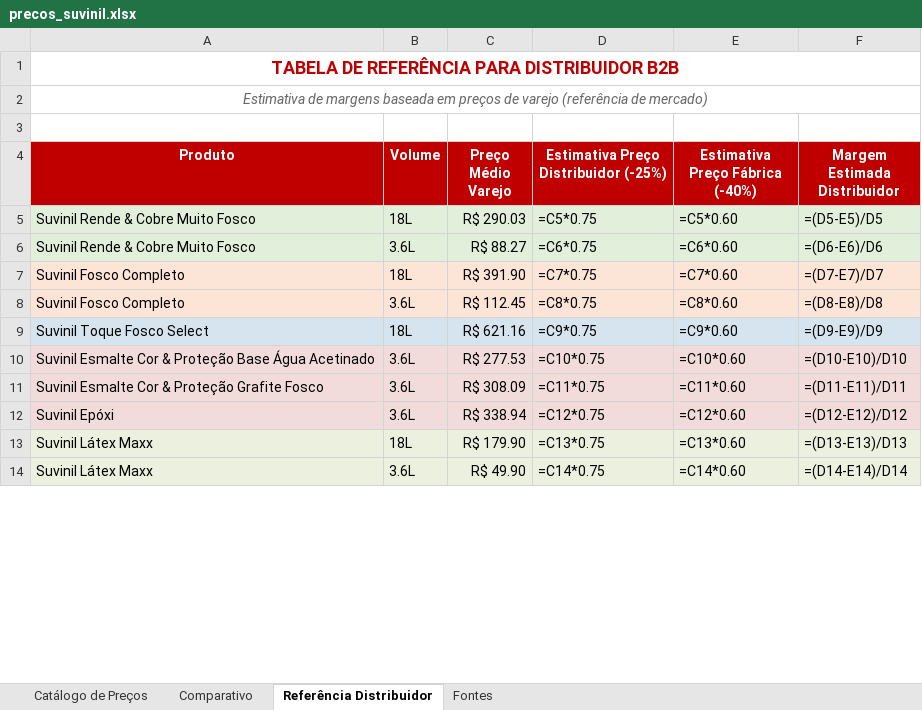
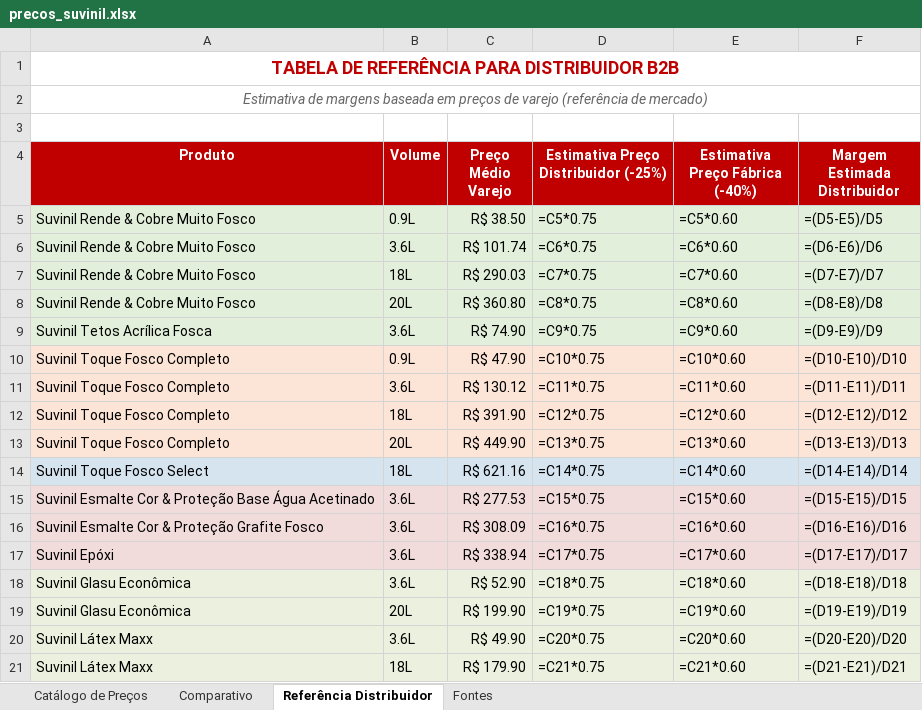
Before and after one commit to aquinodigital-boop/skills, an Excel workbook: skills/ga-tintas-automation/output/precos_suvinil.xlsx, sheet Referência Distribuidor, drawn as a sheet; only a part is shown; values as stored, in another font and other column widths than the file's, no borders; formulas without a stored value are shown as written; removed rows and columns are numbered as before the commit, all else as after; the diff covers the shown part only; the diff names each change by its address in the sheet, - before the commit and + after, or states it on an @@ line.

```diff
--- a/skills/ga-tintas-automation/output/precos_suvinil.xlsx (sheet Referência Distribuidor)
+++ b/skills/ga-tintas-automation/output/precos_suvinil.xlsx (sheet Referência Distribuidor)
-B5 (Volume): 18L
+B5 (Volume): 0.9L
-C5 (Preço Médio Varejo): R$ 290.03
+C5 (Preço Médio Varejo): R$ 38.50
-C6 (Preço Médio Varejo): R$ 88.27
+C6 (Preço Médio Varejo): R$ 101.74
-A7:A8 (Produto): Suvinil Fosco Completo
+A7:A8 (Produto): Suvinil Rende & Cobre Muito Fosco
-A7:F8 fill: #FCE4D6
+A7:F8 fill: #E2EFDA
-C7 (Preço Médio Varejo): R$ 391.90
+C7 (Preço Médio Varejo): R$ 290.03
-B8 (Volume): 3.6L
+B8 (Volume): 20L
-C8 (Preço Médio Varejo): R$ 112.45
+C8 (Preço Médio Varejo): R$ 360.80
+row 9: Suvinil Tetos Acrílica Fosca | 3.6L | R$ 74.90 | =C9*0.75 | =C9*0.60 | =(D9-E9)/D9
+row 10: Suvinil Toque Fosco Completo | 0.9L | R$ 47.90 | =C10*0.75 | =C10*0.60 | =(D10-E10)/D10
+row 11: Suvinil Toque Fosco Completo | 3.6L | R$ 130.12 | =C11*0.75 | =C11*0.60 | =(D11-E11)/D11
+row 12: Suvinil Toque Fosco Completo | 18L | R$ 391.90 | =C12*0.75 | =C12*0.60 | =(D12-E12)/D12
+row 13: Suvinil Toque Fosco Completo | 20L | R$ 449.90 | =C13*0.75 | =C13*0.60 | =(D13-E13)/D13
-D14: =C9*0.75
+D14: =C14*0.75
-E14 (Estimativa Preço Fábrica (-40%)): =C9*0.60
+E14 (Estimativa Preço Fábrica (-40%)): =C14*0.60
-F14 (Margem Estimada Distribuidor): =(D9-E9)/D9
+F14 (Margem Estimada Distribuidor): =(D14-E14)/D14
-D15: =C10*0.75
+D15: =C15*0.75
-E15 (Estimativa Preço Fábrica (-40%)): =C10*0.60
+E15 (Estimativa Preço Fábrica (-40%)): =C15*0.60
-F15 (Margem Estimada Distribuidor): =(D10-E10)/D10
+F15 (Margem Estimada Distribuidor): =(D15-E15)/D15
-D16: =C11*0.75
+D16: =C16*0.75
-E16 (Estimativa Preço Fábrica (-40%)): =C11*0.60
+E16 (Estimativa Preço Fábrica (-40%)): =C16*0.60
-F16 (Margem Estimada Distribuidor): =(D11-E11)/D11
+F16 (Margem Estimada Distribuidor): =(D16-E16)/D16
-D17: =C12*0.75
+D17: =C17*0.75
-E17 (Estimativa Preço Fábrica (-40%)): =C12*0.60
+E17 (Estimativa Preço Fábrica (-40%)): =C17*0.60
-F17 (Margem Estimada Distribuidor): =(D12-E12)/D12
+F17 (Margem Estimada Distribuidor): =(D17-E17)/D17
+row 18: Suvinil Glasu Econômica | 3.6L | R$ 52.90 | =C18*0.75 | =C18*0.60 | =(D18-E18)/D18
+row 19: Suvinil Glasu Econômica | 20L | R$ 199.90 | =C19*0.75 | =C19*0.60 | =(D19-E19)/D19
+row 20: Suvinil Látex Maxx | 3.6L | R$ 49.90 | =C20*0.75 | =C20*0.60 | =(D20-E20)/D20
-D21: =C13*0.75
+D21: =C21*0.75
-E21 (Estimativa Preço Fábrica (-40%)): =C13*0.60
+E21 (Estimativa Preço Fábrica (-40%)): =C21*0.60
-F21 (Margem Estimada Distribuidor): =(D13-E13)/D13
+F21 (Margem Estimada Distribuidor): =(D21-E21)/D21
-row 14: Suvinil Látex Maxx | 3.6L | R$ 49.90 | =C14*0.75 | =C14*0.60 | =(D14-E14)/D14
```
Also changed, not shown: 3 added rows, 3 removed rows and 6 edited cells elsewhere in this sheet, sheet Catálogo de Preços, sheet Comparativo, charts or pictures, 1 other file.
